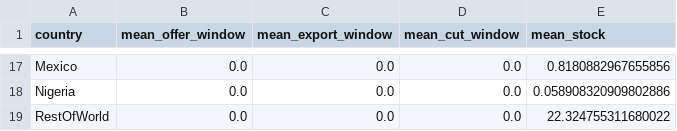
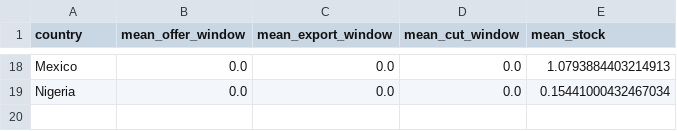
Before and after one commit to mjpuma/sheaf-model, a CSV file: diagnostics/gate0_wheat_exporters.csv, drawn as a sheet; only a part is shown, gaps mark what is left out; removed rows and columns are numbered as before the commit, all else as after; the diff covers the shown part only; the diff names each change by its address in the sheet, - before the commit and + after, or states it on an @@ line.

```diff
--- a/diagnostics/gate0_wheat_exporters.csv
+++ b/diagnostics/gate0_wheat_exporters.csv
-E18 (mean_stock): 0.8180882967655856
+E18 (mean_stock): 1.0793884403214913
-E19 (mean_stock): 0.058908320909802886
+E19 (mean_stock): 0.15441000432467034
-row 19: RestOfWorld | 0.0 | 0.0 | 0.0 | 22.324755311680022
```
Also changed, not shown: 7 added rows, 6 removed rows and 19 edited cells elsewhere in this file, data/crop_calendars/rice_harvest_months.csv, diagnostics/gate0_maize_exporters.csv, 54 other files.
